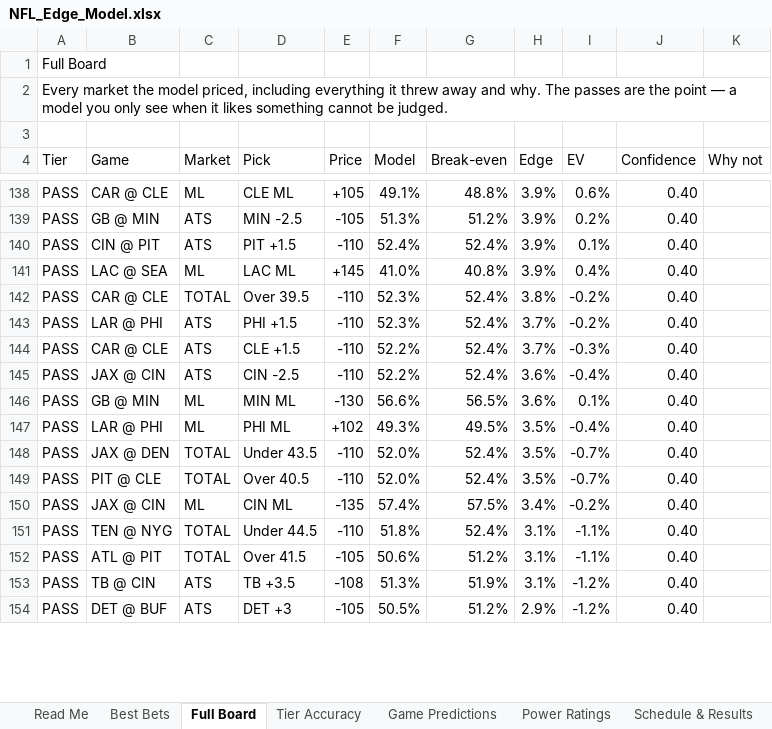
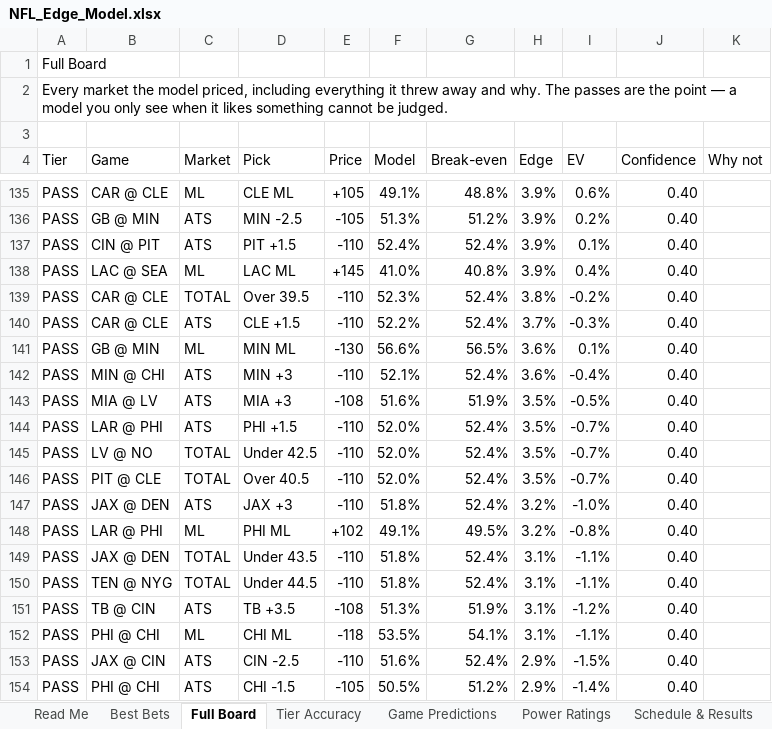
Before and after one commit to CHILLYCHILLY14/nfl-edge, an Excel workbook: NFL_Edge_Model.xlsx, sheet Full Board, drawn as a sheet; only a part is shown, gaps mark what is left out; values as stored, in another font and other column widths than the file's, no cell formats; table styles not drawn; removed rows and columns are numbered as before the commit, all else as after; the diff covers the shown part only; the diff names each change by its address in the sheet, - before the commit and + after, or states it on an @@ line.

```diff
--- a/NFL_Edge_Model.xlsx (sheet Full Board)
+++ b/NFL_Edge_Model.xlsx (sheet Full Board)
-row 143: PASS | LAR @ PHI | ATS | PHI +1.5 | -110 | 52.3% | 52.4% | 3.7% | -0.2% | 0.40
-row 145: PASS | JAX @ CIN | ATS | CIN -2.5 | -110 | 52.2% | 52.4% | 3.6% | -0.4% | 0.40
+row 142: PASS | MIN @ CHI | ATS | MIN +3 | -110 | 52.1% | 52.4% | 3.6% | -0.4% | 0.40
+row 143: PASS | MIA @ LV | ATS | MIA +3 | -108 | 51.6% | 51.9% | 3.5% | -0.5% | 0.40
-C144 (Market): ML
+C144 (Market): ATS
-D144 (Pick): PHI ML
+D144 (Pick): PHI +1.5
-E144 (Price): +102
+E144 (Price): -110
-F144 (Model): 49.3%
+F144 (Model): 52.0%
-G144 (Break-even): 49.5%
+G144 (Break-even): 52.4%
-I144 (EV): -0.4%
+I144 (EV): -0.7%
-B145 (Game): JAX @ DEN
+B145 (Game): LV @ NO
-D145 (Pick): Under 43.5
+D145 (Pick): Under 42.5
+row 147: PASS | JAX @ DEN | ATS | JAX +3 | -110 | 51.8% | 52.4% | 3.2% | -1.0% | 0.40
-B148 (Game): JAX @ CIN
+B148 (Game): LAR @ PHI
-D148 (Pick): CIN ML
+D148 (Pick): PHI ML
-E148 (Price): -135
+E148 (Price): +102
-F148 (Model): 57.4%
+F148 (Model): 49.1%
-G148 (Break-even): 57.5%
+G148 (Break-even): 49.5%
-H148 (Edge): 3.4%
+H148 (Edge): 3.2%
-I148 (EV): -0.2%
+I148 (EV): -0.8%
+row 149: PASS | JAX @ DEN | TOTAL | Under 43.5 | -110 | 51.8% | 52.4% | 3.1% | -1.1% | 0.40
-row 152: PASS | ATL @ PIT | TOTAL | Over 41.5 | -105 | 50.6% | 51.2% | 3.1% | -1.1% | 0.40
+row 152: PASS | PHI @ CHI | ML | CHI ML | -118 | 53.5% | 54.1% | 3.1% | -1.1% | 0.40
+row 153: PASS | JAX @ CIN | ATS | CIN -2.5 | -110 | 51.6% | 52.4% | 2.9% | -1.5% | 0.40
-B154 (Game): DET @ BUF
+B154 (Game): PHI @ CHI
-D154 (Pick): DET +3
+D154 (Pick): CHI -1.5
-I154 (EV): -1.2%
+I154 (EV): -1.4%
```
Also changed, not shown: 76 added rows, 79 removed rows, 1 moved row and 290 edited cells elsewhere in this sheet, sheet Injuries, sheet Best Bets, sheet Weather, sheet Game Predictions, sheet Schedule & Results, sheet Bet Ledger, 2 more sheets, cell formats, 21 other files.
